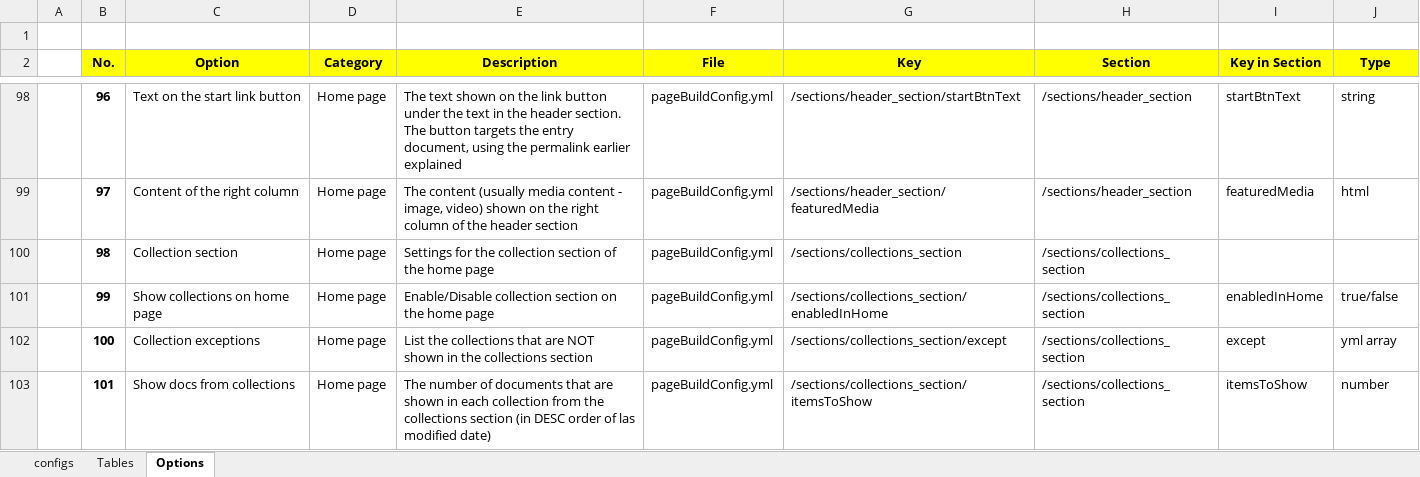
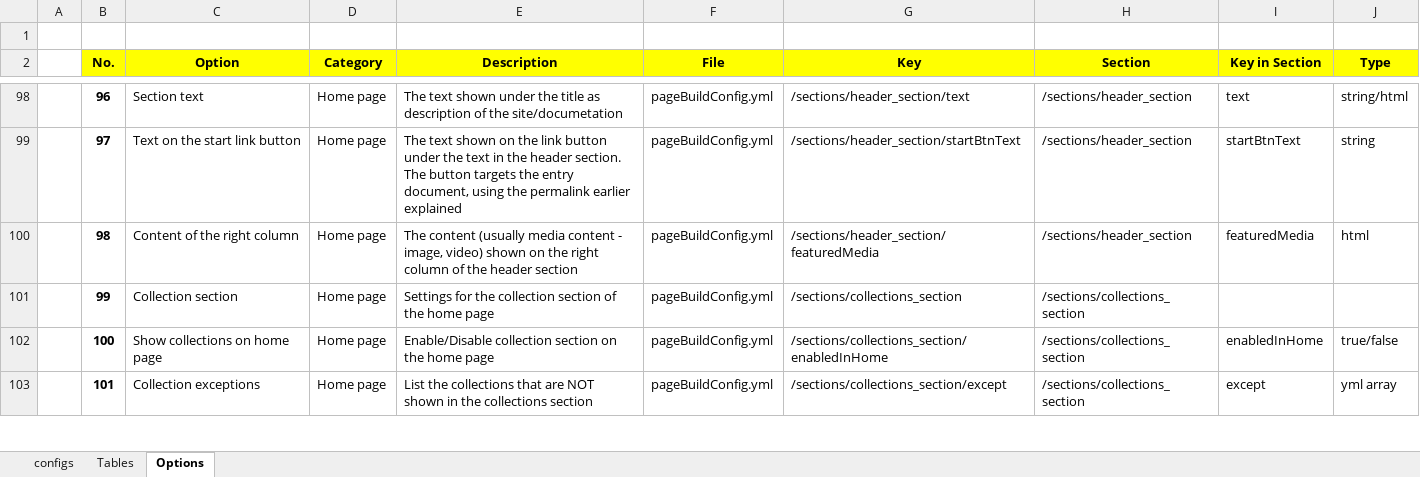
Before and after one commit to pmc-community/jekyll-site-template, an Excel workbook: doc-contents/site-config/config-files.xlsx, sheet Options, drawn as a sheet; only a part is shown, gaps mark what is left out; values as stored, in another font and other column widths than the file's, no borders; the diff covers the shown part only; the diff names each change by its address in the sheet, - before the commit and + after, or states it on an @@ line.

```diff
--- a/doc-contents/site-config/config-files.xlsx (sheet Options)
+++ b/doc-contents/site-config/config-files.xlsx (sheet Options)
-C98 (Option): Text on the start link button
+C98 (Option): Section text
-E98 (Description): …text shown on the link button under the text in the header section. The button targets the entry document, using the permalink earlier explained
+E98 (Description): …text shown under the title as description of the site/documetation
-G98 (Key): /sections/header_section/startBtnText
+G98 (Key): /sections/header_section/text
-I98 (Key in Section): startBtnText
+I98 (Key in Section): text
-J98 (Type): string
+J98 (Type): string/html
-C99 (Option): Content of the right column
+C99 (Option): Text on the start link button
-E99 (Description): The content (usually media content - image, video) shown on the right column of the header section
+E99 (Description): The text shown on the link button under the text in the header section. The button targets the entry document, using the permalink earlier explained
-G99 (Key): /sections/header_section/featuredMedia
+G99 (Key): /sections/header_section/startBtnText
-I99 (Key in Section): featuredMedia
+I99 (Key in Section): startBtnText
-J99 (Type): html
+J99 (Type): string
-C100 (Option): Collection section
+C100 (Option): Content of the right column
-E100 (Description): Settings for the collection section of the home page
+E100 (Description): The content (usually media content - image, video) shown on the right column of the header section
-G100 (Key): /sections/collections_section
+G100 (Key): /sections/header_section/featuredMedia
-H100 (Section): /sections/collections_section
+H100 (Section): /sections/header_section
-I100 (Key in Section): (empty)
+I100 (Key in Section): featuredMedia
-J100 (Type): (empty)
+J100 (Type): html
-C101 (Option): Show collections on home page
+C101 (Option): Collection section
-E101 (Description): Enable/Disable collection section on the home…
+E101 (Description): Settings for the collection section of the home…
-G101 (Key): /sections/collections_section/enabledInHome
+G101 (Key): /sections/collections_section
-I101 (Key in Section): enabledInHome
+I101 (Key in Section): (empty)
-J101 (Type): true/false
+J101 (Type): (empty)
-C102 (Option): Collection exceptions
+C102 (Option): Show collections on home page
-E102 (Description): List the collections that are NOT shown in the collections section
+E102 (Description): Enable/Disable collection section on the home page
-G102 (Key): /sections/collections_section/except
+G102 (Key): /sections/collections_section/enabledInHome
-I102 (Key in Section): except
+I102 (Key in Section): enabledInHome
-J102 (Type): yml array
+J102 (Type): true/false
-C103 (Option): Show docs from collections
+C103 (Option): Collection exceptions
-E103 (Description): The number of documents that are shown in each collection from the collections section (in DESC order of las modified date)
+E103 (Description): List the collections that are NOT shown in the collections section
-G103 (Key): /sections/collections_section/itemsToShow
+G103 (Key): /sections/collections_section/except
-I103 (Key in Section): itemsToShow
+I103 (Key in Section): except
-J103 (Type): number
+J103 (Type): yml array
```
Also changed, not shown: 1 added row and 112 edited cells elsewhere in this sheet, formulas that keep their value, 14 other files.
